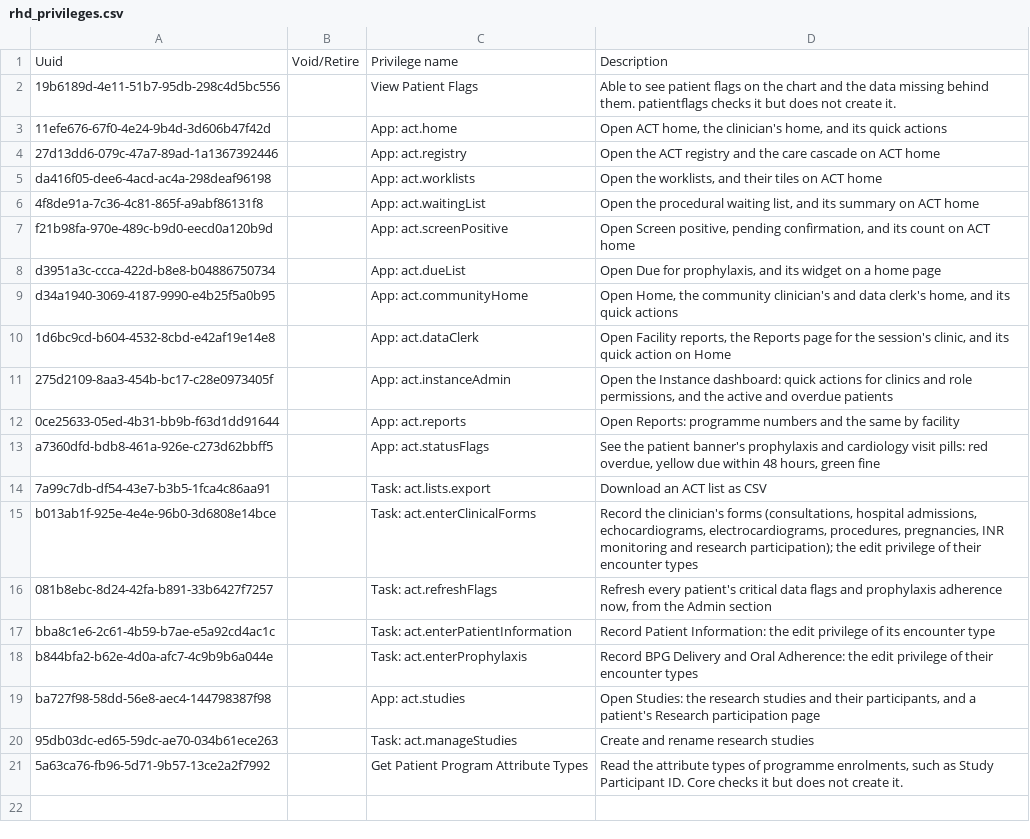
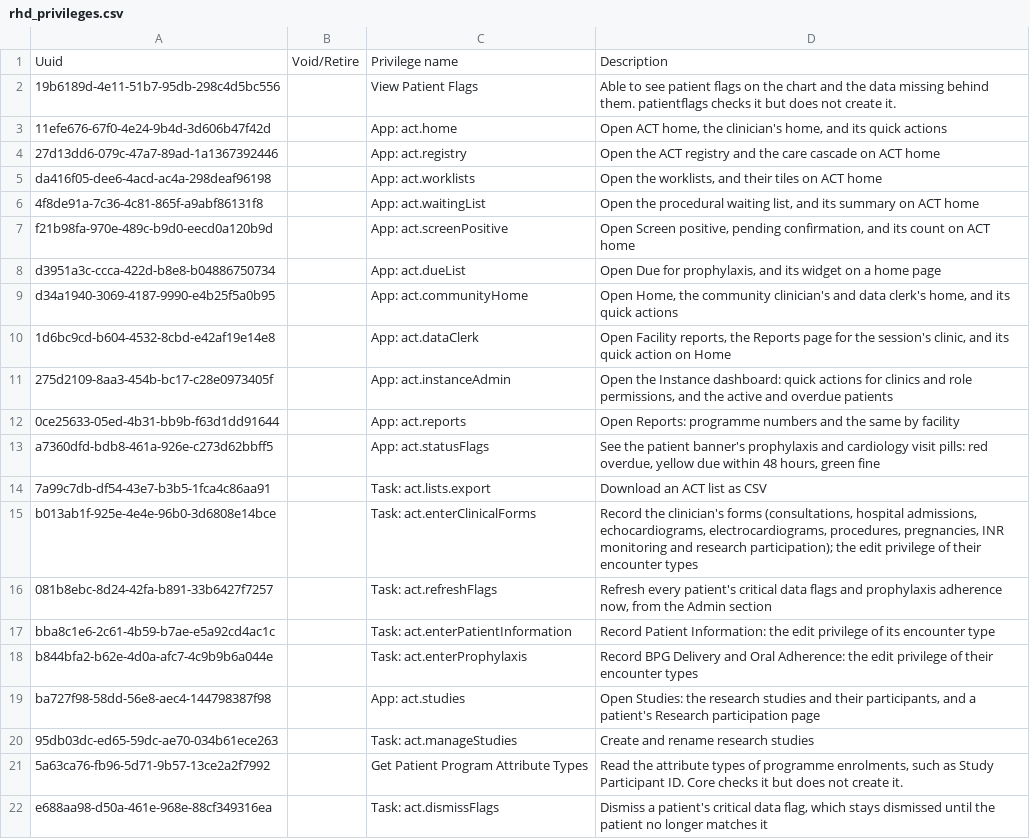
Before and after one commit to HerbertYiga/openmrs-distro-referenceapplication, a CSV file: distro/configuration/privileges/rhd_privileges.csv, drawn as a sheet; the diff names each change by its address in the sheet, - before the commit and + after, or states it on an @@ line.

```diff
--- a/distro/configuration/privileges/rhd_privileges.csv
+++ b/distro/configuration/privileges/rhd_privileges.csv
+row 22: e688aa98-d50a-461e-968e-88cf349316ea |  | Task: act.dismissFlags | Dismiss a patient's critical data flag, which stays dismissed until the patient no longer matches it
```
Also changed, not shown: distro/configuration/roles/act_roles.csv.
